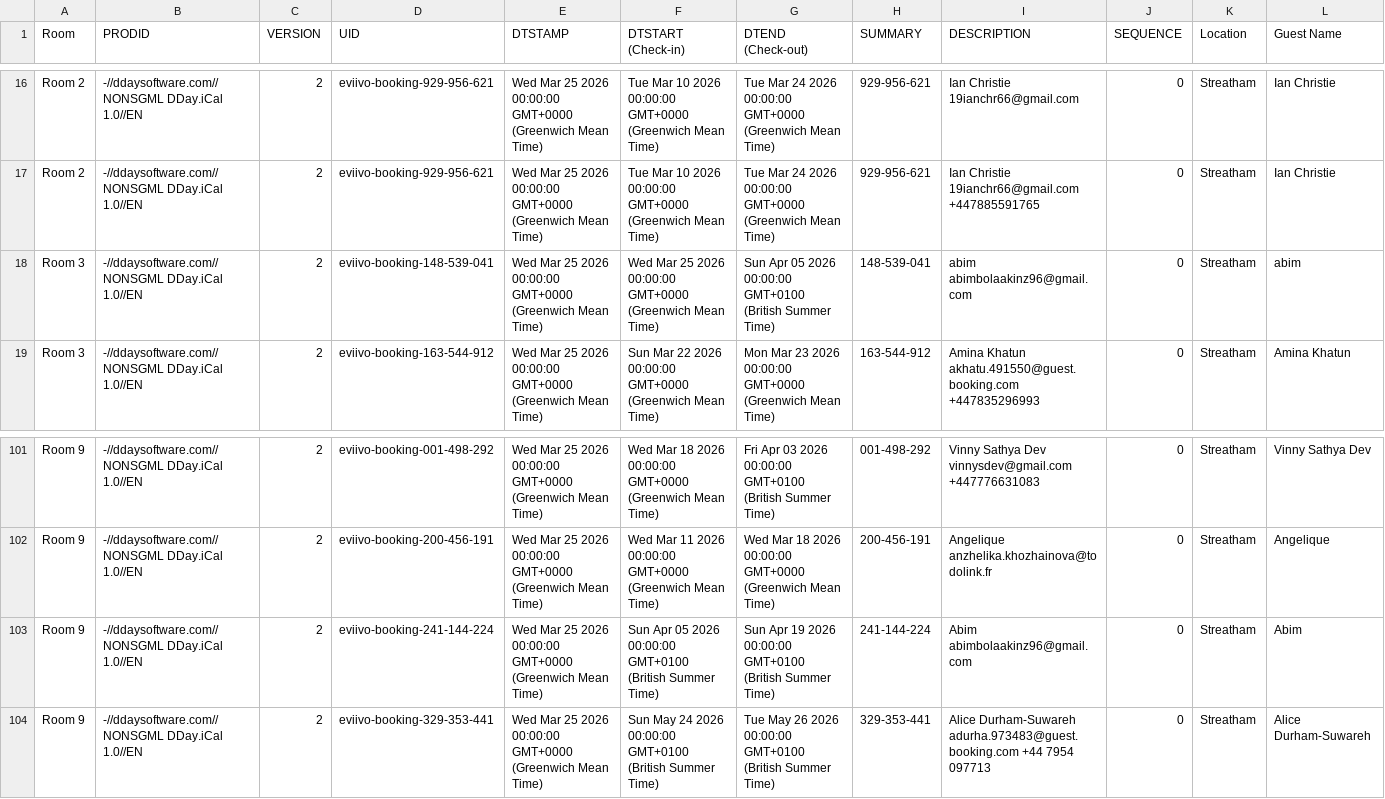
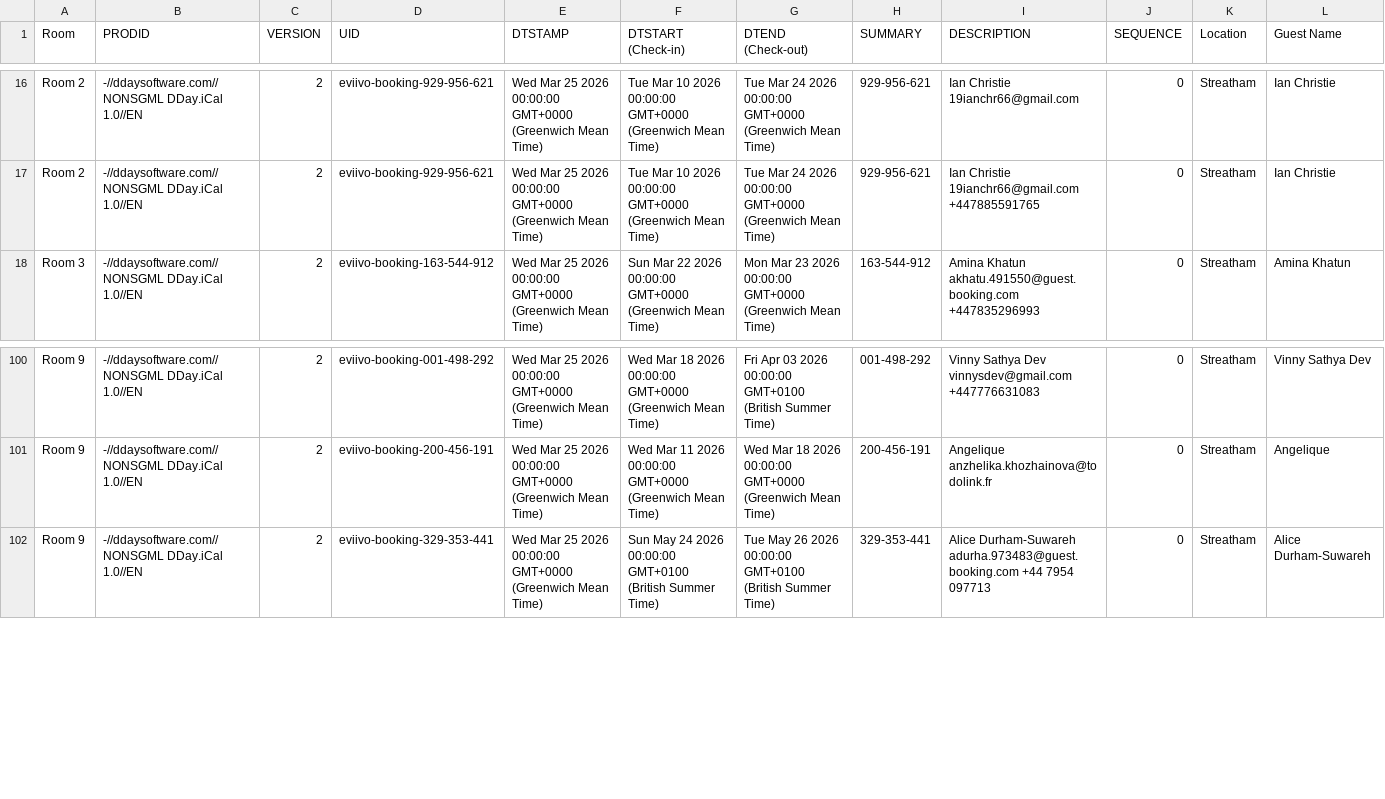
Before and after one commit to McConnell-Properties/ttlock-auto-codes, a CSV file: automation-data/bookings.csv, drawn as a sheet; only a part is shown, gaps mark what is left out; rows hold the shown columns only; the diff names each change by its address in the sheet, - before the commit and + after, or states it on an @@ line.

Commit message:
Update bookings.csv from GAS

```diff
--- a/automation-data/bookings.csv
+++ b/automation-data/bookings.csv
-row 18: Room 3 | -//ddaysoftware.com//NONSGML DDay.iCal 1.0//EN | 2 | eviivo-booking-148-539-041 | Wed Mar 25 2026 00:00:00 GMT+0000 (Greenwich Mean Time) | Wed Mar 25 2026 00:00:00 GMT+0000 (Greenwich Mean Time) | Sun Apr 05 2026 00:00:00 GMT+0100 (British Summer Time) | 148-539-041 | abim abimbolaakinz96@gmail.com | 0 | Streatham | abim
-row 103: Room 9 | -//ddaysoftware.com//NONSGML DDay.iCal 1.0//EN | 2 | eviivo-booking-241-144-224 | Wed Mar 25 2026 00:00:00 GMT+0000 (Greenwich Mean Time) | Sun Apr 05 2026 00:00:00 GMT+0100 (British Summer Time) | Sun Apr 19 2026 00:00:00 GMT+0100 (British Summer Time) | 241-144-224 | Abim abimbolaakinz96@gmail.com | 0 | Streatham | Abim
```
